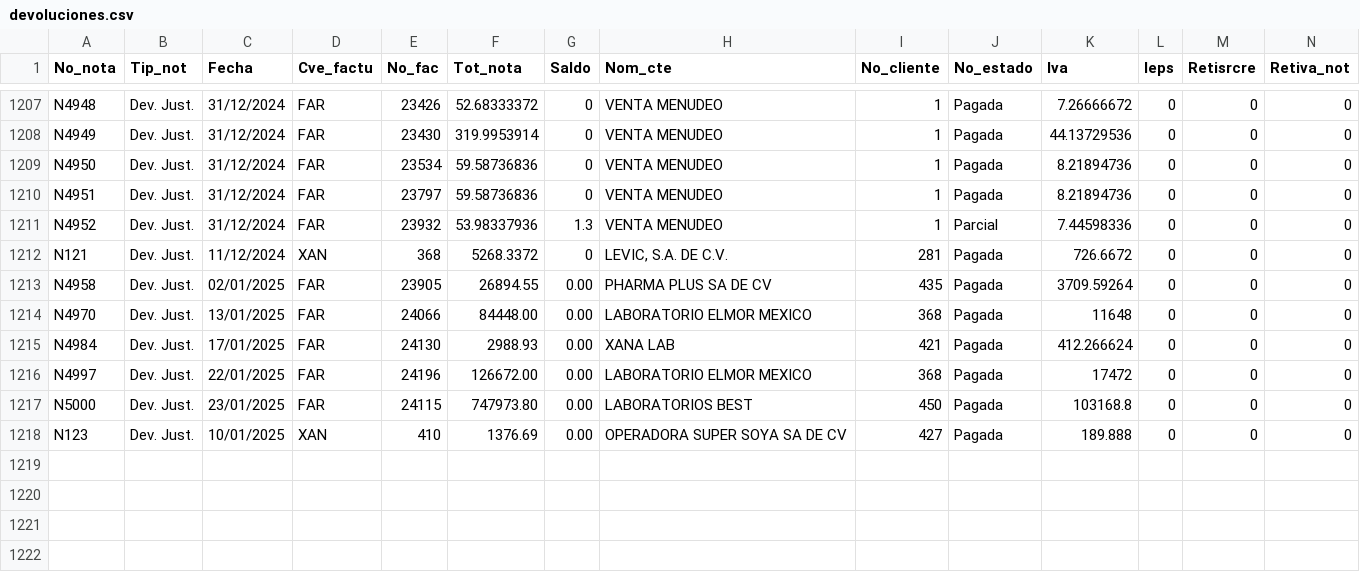
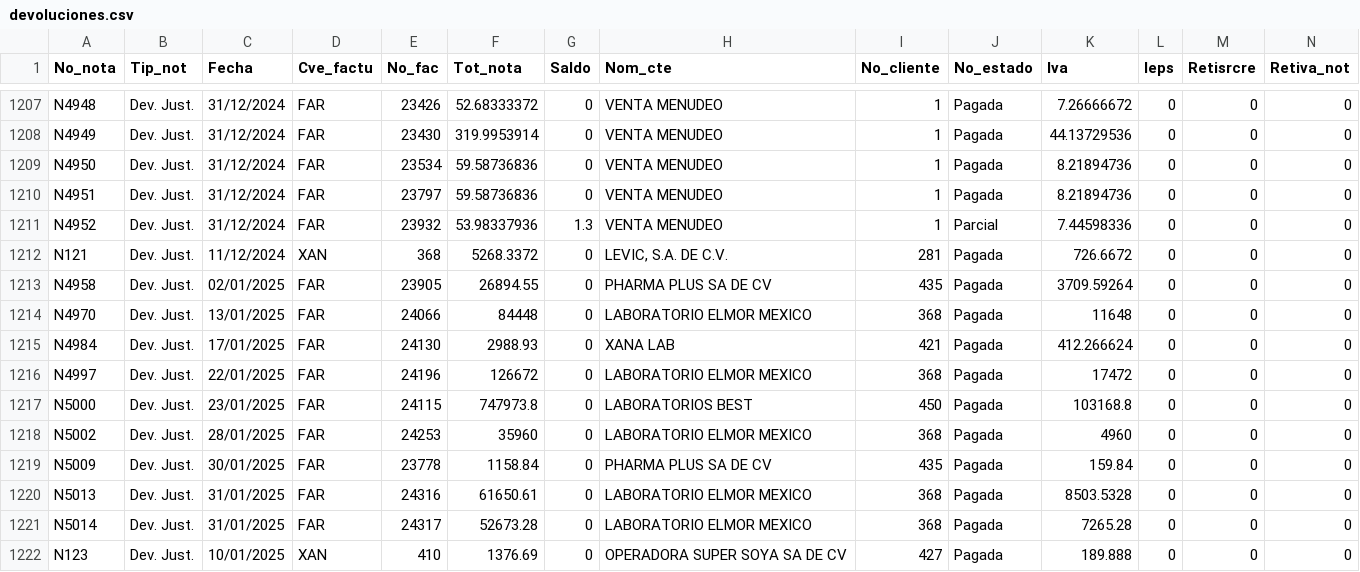
Before and after one commit to Geratano/Farmiral, a CSV file: devoluciones.csv, drawn as a sheet; only a part is shown, gaps mark what is left out; addresses are those after the commit; rows hold the shown columns only; the diff names each change by its address in the sheet, - before the commit and + after, or states it on an @@ line.

```diff
--- a/devoluciones.csv
+++ b/devoluciones.csv
-G1213:G1217 (Saldo): 0.00
+G1213:G1217 (Saldo): 0
-F1214 (Tot_nota): 84448.00
+F1214 (Tot_nota): 84448
-F1216 (Tot_nota): 126672.00
+F1216 (Tot_nota): 126672
-F1217 (Tot_nota): 747973.80
+F1217 (Tot_nota): 747973.8
+row 1218: N5002 | Dev. Just. | 28/01/2025 | FAR | 24253 | 35960 | 0 | LABORATORIO ELMOR MEXICO | 368 | Pagada | 4960 | 0 | 0 | 0
+row 1219: N5009 | Dev. Just. | 30/01/2025 | FAR | 23778 | 1158.84 | 0 | PHARMA PLUS SA DE CV | 435 | Pagada | 159.84 | 0 | 0 | 0
+row 1220: N5013 | Dev. Just. | 31/01/2025 | FAR | 24316 | 61650.61 | 0 | LABORATORIO ELMOR MEXICO | 368 | Pagada | 8503.5328 | 0 | 0 | 0
+row 1221: N5014 | Dev. Just. | 31/01/2025 | FAR | 24317 | 52673.28 | 0 | LABORATORIO ELMOR MEXICO | 368 | Pagada | 7265.28 | 0 | 0 | 0
-G1222 (Saldo): 0.00
+G1222 (Saldo): 0
```
Also changed, not shown: cobranza.csv, 5 other files.
